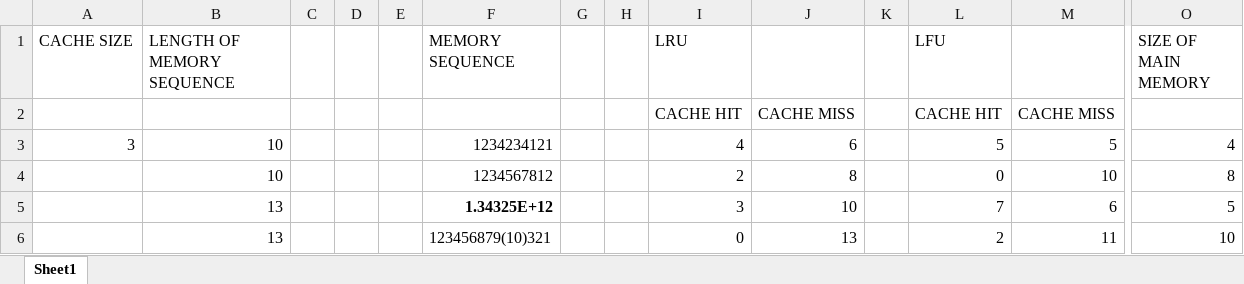
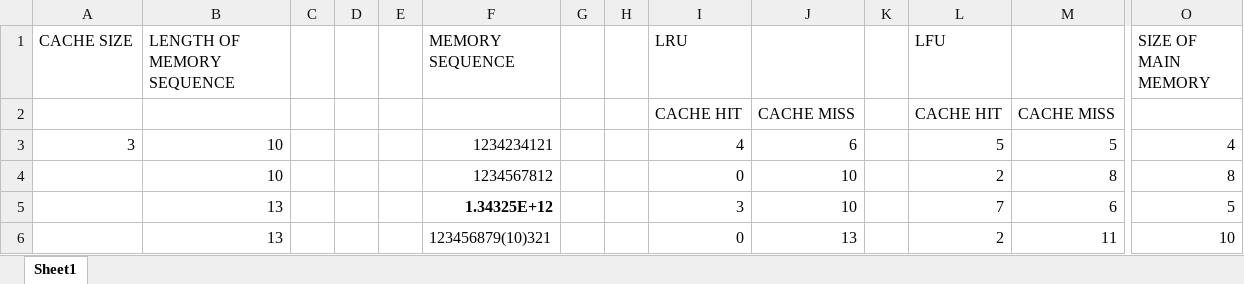
Before and after one commit to avraghav07/cache-replacement-algos, an Excel workbook: DATA.xlsx, sheet Sheet1, drawn as a sheet; only a part is shown, gaps mark what is left out; values as stored, in another font and other column widths than the file's, no borders; charts and pictures and conditional formats not drawn; removed rows and columns are numbered as before the commit, all else as after; rows hold the shown columns only; the diff names each change by its address in the sheet, - before the commit and + after, or states it on an @@ line.

Commit message:
Fixed some data stuff

```diff
--- a/DATA.xlsx (sheet Sheet1)
+++ b/DATA.xlsx (sheet Sheet1)
-row 4:  | 10 |  |  |  | 1234567812 |  |  | 2 | 8 |  | 0 | 10 | 8
+row 4:  | 10 |  |  |  | 1234567812 |  |  | 0 | 10 |  | 2 | 8 | 8
```
Also changed, not shown: charts or pictures.
